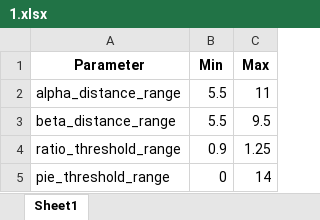
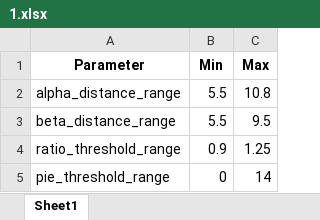
Before and after one commit to SNU-Songlab/Metal-Installer-code, an Excel workbook: Threshold/Zn/3His/1.xlsx, sheet Sheet1, drawn as a sheet; values as stored, in another font and other column widths than the file's, no borders; the diff names each change by its address in the sheet, - before the commit and + after, or states it on an @@ line.

Commit message:
Add files via upload

```diff
--- a/Threshold/Zn/3His/1.xlsx (sheet Sheet1)
+++ b/Threshold/Zn/3His/1.xlsx (sheet Sheet1)
-C2 (Max): 11
+C2 (Max): 10.8
```
